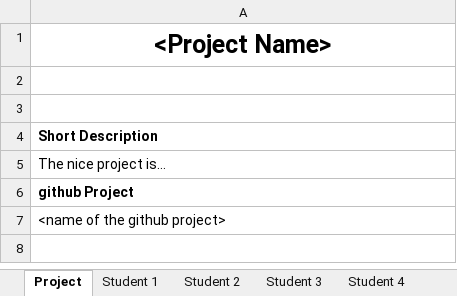
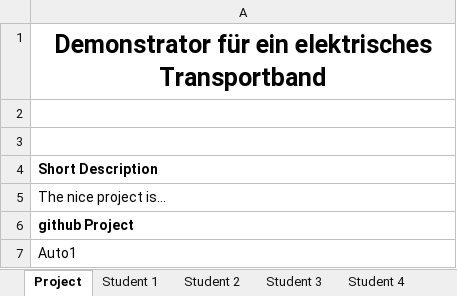
Before and after one commit to bjarieja/Auto1, an Excel workbook: author.xlsx, sheet Project, drawn as a sheet; values as stored, in another font and other column widths than the file's, no borders; the diff names each change by its address in the sheet, - before the commit and + after, or states it on an @@ line.

```diff
--- a/author.xlsx (sheet Project)
+++ b/author.xlsx (sheet Project)
-A1: <Project Name>
+A1: Demonstrator für ein elektrisches Transportband
-A7: <name of the github project>
+A7: Auto1
```
Also changed, not shown: sheet Student 2, sheet Student 1.
